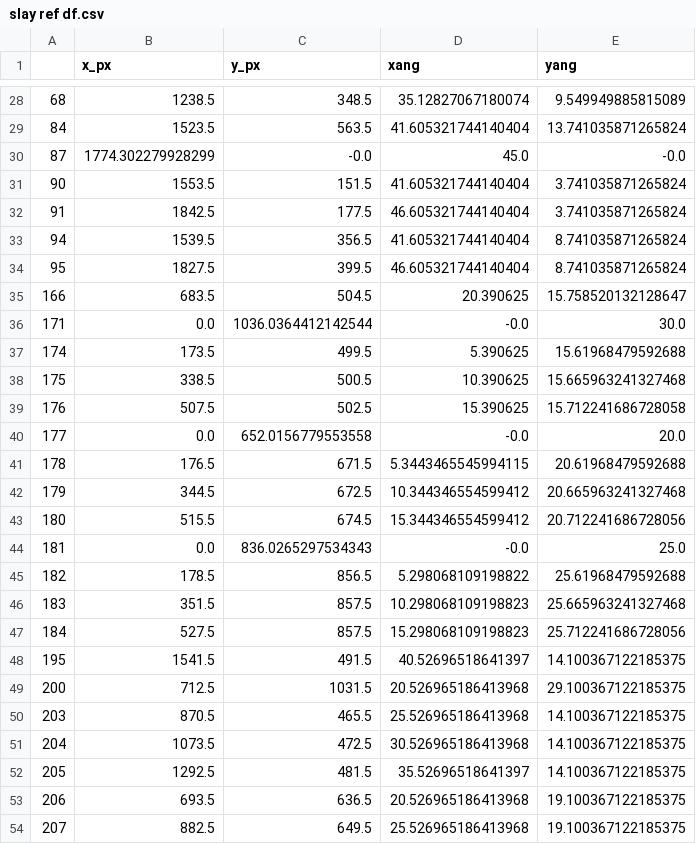
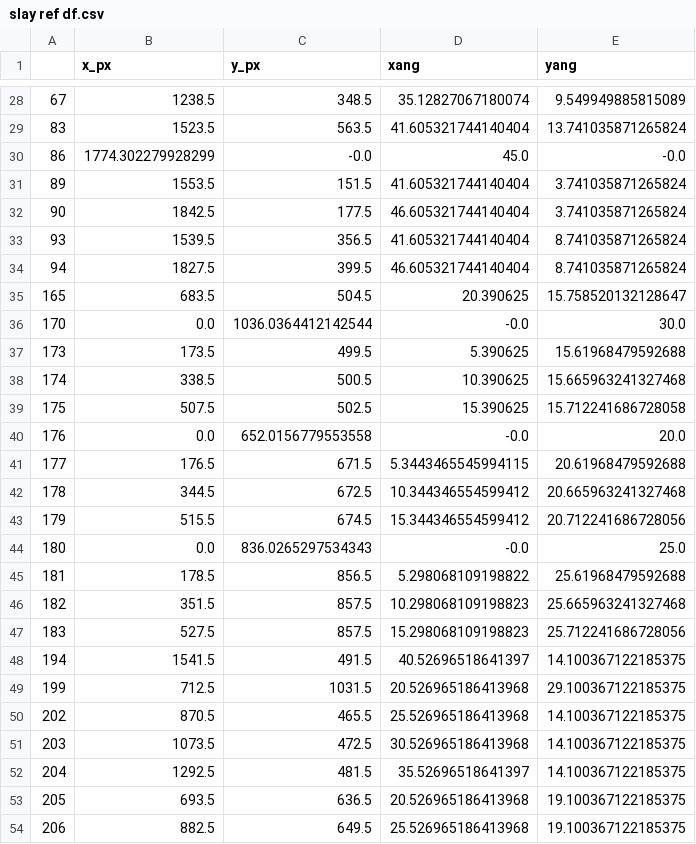
Before and after one commit to rr34/Time-v3-Clock-camera-and-image-processing, a CSV file: slay ref df.csv, drawn as a sheet; only a part is shown, gaps mark what is left out; the diff covers the shown part only.

```diff
--- a/slay ref df.csv
+++ b/slay ref df.csv
@@ -28,27 +28,27 @@
-68,1238.5,348.5,35.12827067180074,9.549949885815089
-84,1523.5,563.5,41.605321744140404,13.741035871265824
-87,1774.302279928299,-0.0,45.0,-0.0
-90,1553.5,151.5,41.605321744140404,3.741035871265824
-91,1842.5,177.5,46.605321744140404,3.741035871265824
-94,1539.5,356.5,41.605321744140404,8.741035871265824
-95,1827.5,399.5,46.605321744140404,8.741035871265824
-166,683.5,504.5,20.390625,15.758520132128647
-171,0.0,1036.0364412142544,-0.0,30.0
-174,173.5,499.5,5.390625,15.61968479592688
-175,338.5,500.5,10.390625,15.665963241327468
-176,507.5,502.5,15.390625,15.712241686728058
-177,0.0,652.0156779553558,-0.0,20.0
-178,176.5,671.5,5.3443465545994115,20.61968479592688
-179,344.5,672.5,10.344346554599412,20.665963241327468
-180,515.5,674.5,15.344346554599412,20.712241686728056
-181,0.0,836.0265297534343,-0.0,25.0
-182,178.5,856.5,5.298068109198822,25.61968479592688
-183,351.5,857.5,10.298068109198823,25.665963241327468
-184,527.5,857.5,15.298068109198823,25.712241686728056
-195,1541.5,491.5,40.52696518641397,14.100367122185375
-200,712.5,1031.5,20.526965186413968,29.100367122185375
-203,870.5,465.5,25.526965186413968,14.100367122185375
-204,1073.5,472.5,30.526965186413968,14.100367122185375
-205,1292.5,481.5,35.52696518641397,14.100367122185375
-206,693.5,636.5,20.526965186413968,19.100367122185375
-207,882.5,649.5,25.526965186413968,19.100367122185375
+67,1238.5,348.5,35.12827067180074,9.549949885815089
+83,1523.5,563.5,41.605321744140404,13.741035871265824
+86,1774.302279928299,-0.0,45.0,-0.0
+89,1553.5,151.5,41.605321744140404,3.741035871265824
+90,1842.5,177.5,46.605321744140404,3.741035871265824
+93,1539.5,356.5,41.605321744140404,8.741035871265824
+94,1827.5,399.5,46.605321744140404,8.741035871265824
+165,683.5,504.5,20.390625,15.758520132128647
+170,0.0,1036.0364412142544,-0.0,30.0
+173,173.5,499.5,5.390625,15.61968479592688
+174,338.5,500.5,10.390625,15.665963241327468
+175,507.5,502.5,15.390625,15.712241686728058
+176,0.0,652.0156779553558,-0.0,20.0
+177,176.5,671.5,5.3443465545994115,20.61968479592688
+178,344.5,672.5,10.344346554599412,20.665963241327468
+179,515.5,674.5,15.344346554599412,20.712241686728056
+180,0.0,836.0265297534343,-0.0,25.0
+181,178.5,856.5,5.298068109198822,25.61968479592688
+182,351.5,857.5,10.298068109198823,25.665963241327468
+183,527.5,857.5,15.298068109198823,25.712241686728056
+194,1541.5,491.5,40.52696518641397,14.100367122185375
+199,712.5,1031.5,20.526965186413968,29.100367122185375
+202,870.5,465.5,25.526965186413968,14.100367122185375
+203,1073.5,472.5,30.526965186413968,14.100367122185375
+204,1292.5,481.5,35.52696518641397,14.100367122185375
+205,693.5,636.5,20.526965186413968,19.100367122185375
+206,882.5,649.5,25.526965186413968,19.100367122185375
```
Also changed, not shown: 2 added rows, 2 removed rows and 43 edited cells elsewhere in this file, slay cal output.csv, 17 other files.
